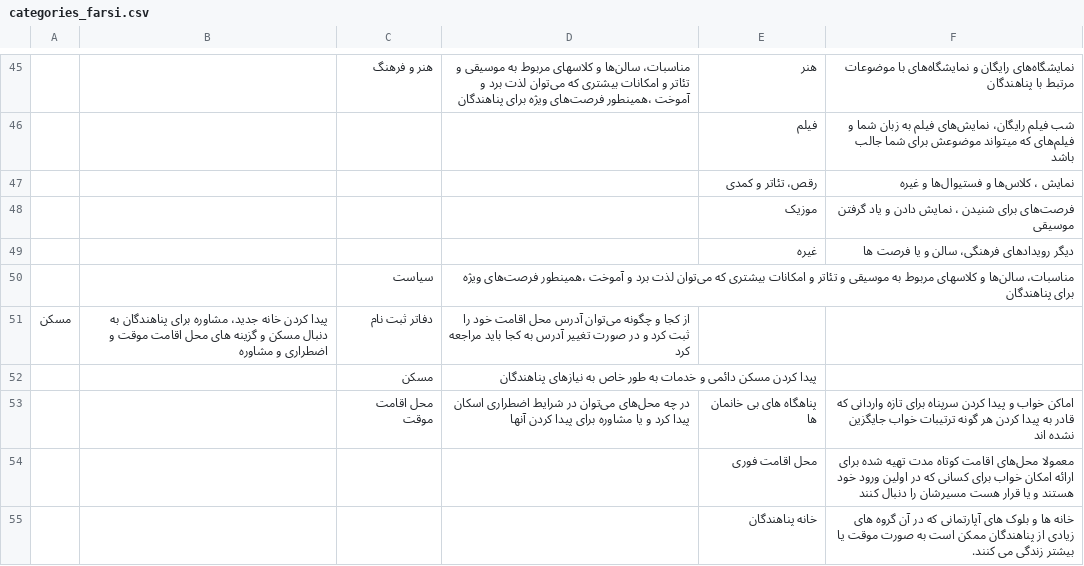
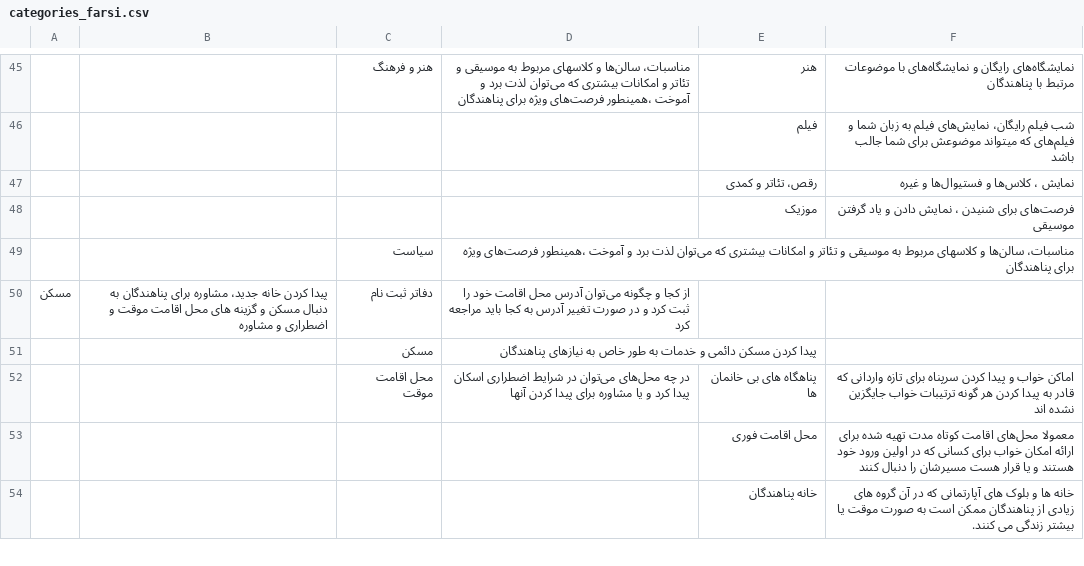
Before and after one commit to magnolo/newhere, a CSV file: database/seeds/csvs/categories_farsi.csv, drawn as a sheet; only a part is shown, gaps mark what is left out; the diff names each change by its address in the sheet, - before the commit and + after, or states it on an @@ line.

```diff
--- a/database/seeds/csvs/categories_farsi.csv
+++ b/database/seeds/csvs/categories_farsi.csv
-row 49:  |  |  |  | غیره | دیگر رویدادهای فرهنگی، سالن و یا فرصت ها
```
Also changed, not shown: database/seeds/csvs/categories_english.csv, database/seeds/csvs/offers.csv, 5 other files.
